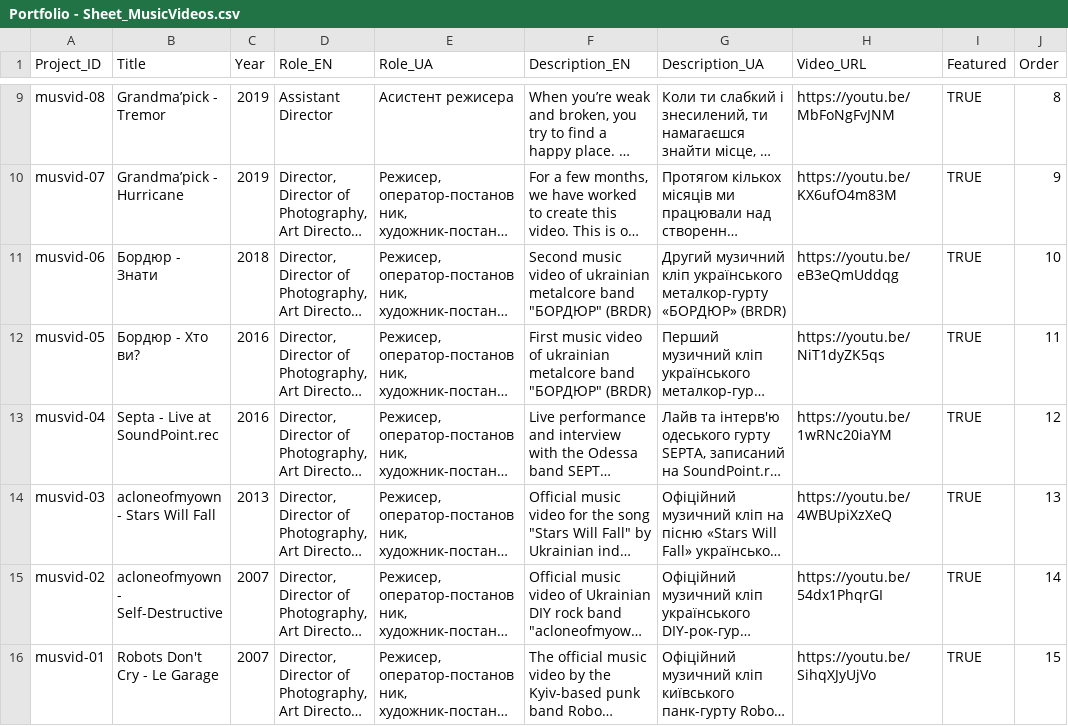
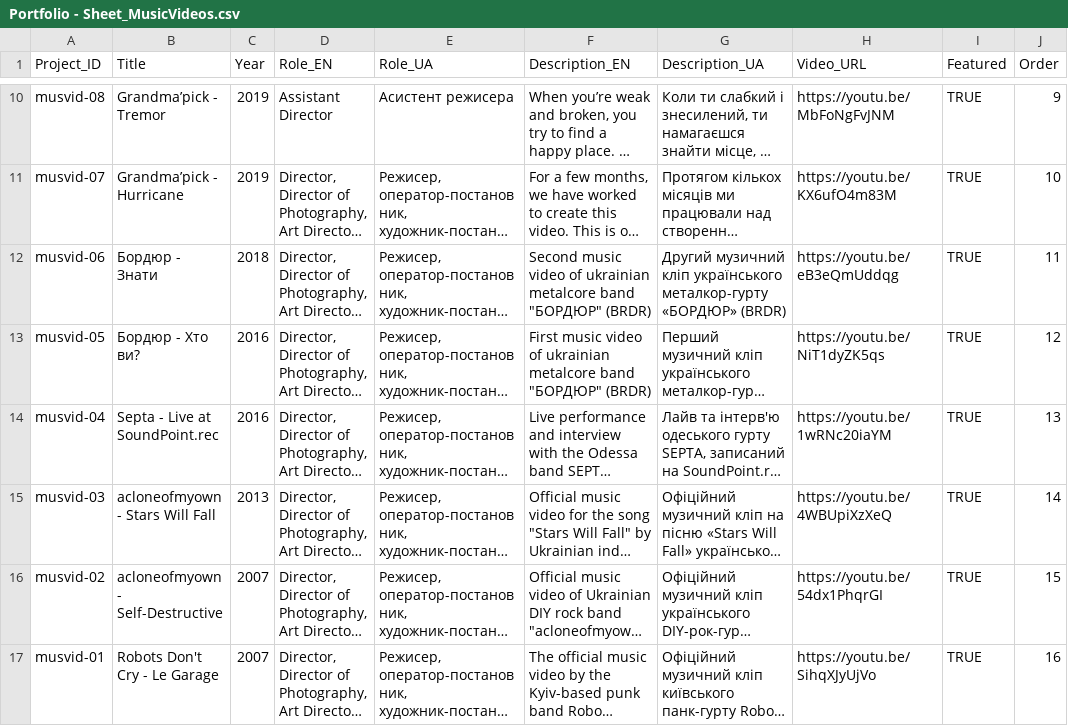
Before and after one commit to ephtrackx/portfolio, a CSV file: Portfolio - Sheet_MusicVideos.csv, drawn as a sheet; only a part is shown, gaps mark what is left out; long unchanged cells end in …; addresses are those after the commit; the diff covers the shown part only; the diff names each change by its address in the sheet, - before the commit and + after, or states it on an @@ line.

```diff
--- a/Portfolio - Sheet_MusicVideos.csv
+++ b/Portfolio - Sheet_MusicVideos.csv
-J10 (Order): 8
+J10 (Order): 9
-J11 (Order): 9
+J11 (Order): 10
-J12 (Order): 10
+J12 (Order): 11
-J13 (Order): 11
+J13 (Order): 12
-J14 (Order): 12
+J14 (Order): 13
-J15 (Order): 13
+J15 (Order): 14
-J16 (Order): 14
+J16 (Order): 15
-J17 (Order): 15
+J17 (Order): 16
```
Also changed, not shown: 1 added row and 8 edited cells elsewhere in this file, Portfolio - Sheet_Docs.csv, 2 other files.
